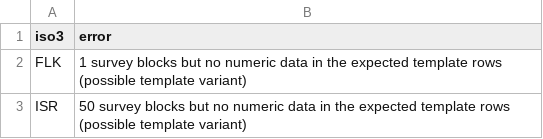
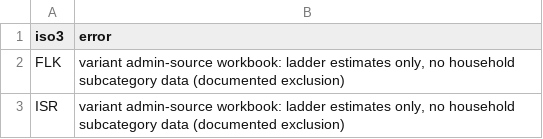
Before and after one commit to allfed/water-access, a CSV file: data/processed/semi-processed/jmp_source_breakdown_errors.csv, drawn as a sheet.

```diff
--- a/data/processed/semi-processed/jmp_source_breakdown_errors.csv
+++ b/data/processed/semi-processed/jmp_source_breakdown_errors.csv
@@ -1,3 +1,3 @@
 iso3,error
-FLK,1 survey blocks but no numeric data in the expected template rows (possible template variant)
-ISR,50 survey blocks but no numeric data in the expected template rows (possible template variant)
+FLK,"variant admin-source workbook: ladder estimates only, no household subcategory data (documented exclusion)"
+ISR,"variant admin-source workbook: ladder estimates only, no household subcategory data (documented exclusion)"
```
Also changed, not shown: data/processed/merged_data.csv, data/processed/semi-processed/jmp_source_breakdown_latest.csv, 10 other files.
